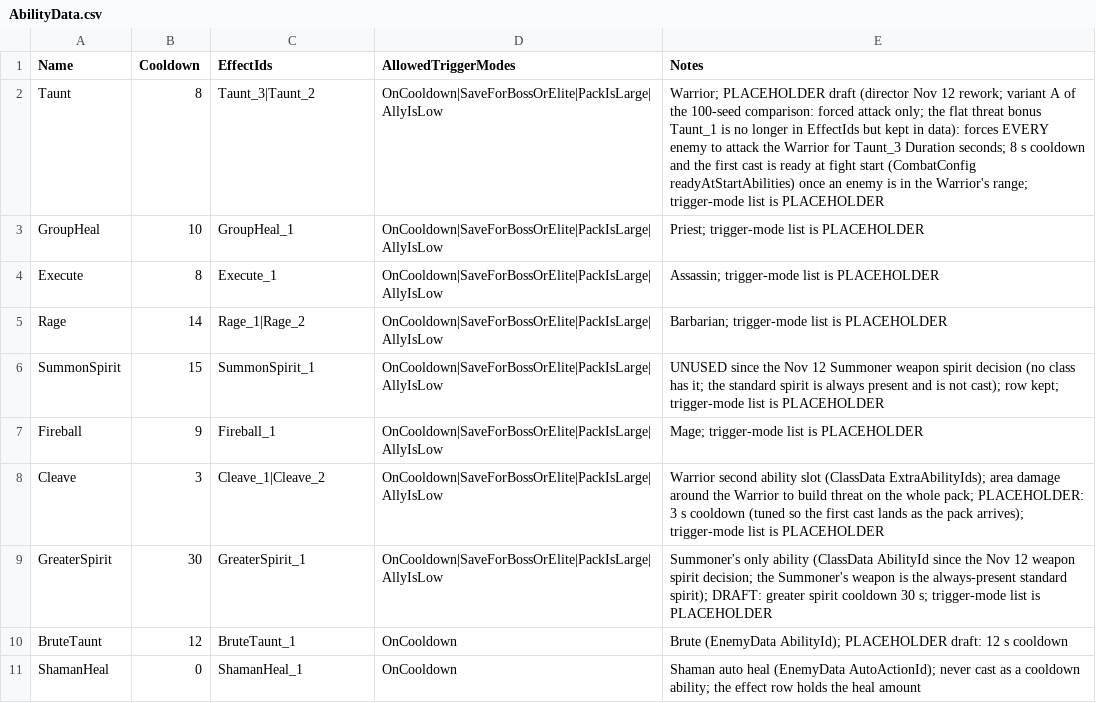
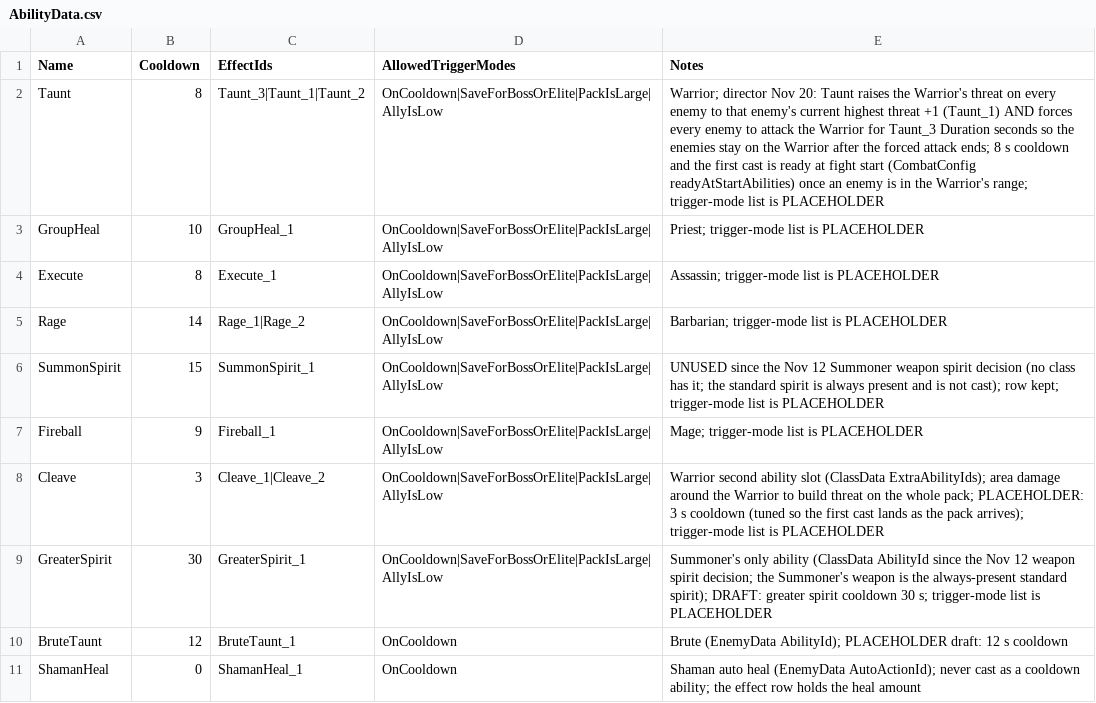
Before and after one commit to KingsleyArts/blessed-company, a CSV file: data/AbilityData.csv, drawn as a sheet.

```diff
--- a/data/AbilityData.csv
+++ b/data/AbilityData.csv
@@ -1,3 +1,3 @@
 Name,Cooldown,EffectIds,AllowedTriggerModes,Notes
-Taunt,8,Taunt_3|Taunt_2,OnCooldown|SaveForBossOrElite|PackIsLarge|AllyIsLow,Warrior; PLACEHOLDER draft (director Nov 12 rework; variant A of the 100-seed comparison: forced attack only; the flat threat bonus Taunt_1 is no longer in EffectIds but kept in data): forces EVERY enemy to attack the Warrior for Taunt_3 Duration seconds; 8 s cooldown and the first cast is ready at fight start (CombatConfig readyAtStartAbilities) once an enemy is in the Warrior's range; trigger-mode list is PLACEHOLDER
+Taunt,8,Taunt_3|Taunt_1|Taunt_2,OnCooldown|SaveForBossOrElite|PackIsLarge|AllyIsLow,Warrior; director Nov 20: Taunt raises the Warrior's threat on every enemy to that enemy's current highest threat +1 (Taunt_1) AND forces every enemy to attack the Warrior for Taunt_3 Duration seconds so the enemies stay on the Warrior after the forced attack ends; 8 s cooldown and the first cast is ready at fight start (CombatConfig readyAtStartAbilities) once an enemy is in the Warrior's range; trigger-mode list is PLACEHOLDER
 GroupHeal,10,GroupHeal_1,OnCooldown|SaveForBossOrElite|PackIsLarge|AllyIsLow,Priest; trigger-mode list is PLACEHOLDER
```
Also changed, not shown: data/AbilityEffectData.csv, 11 other files.
